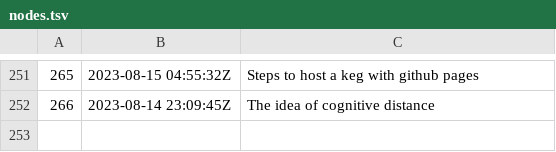
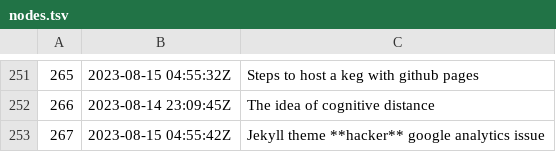
Before and after one commit to jlrickert/zet, a TSV file: docs/dex/nodes.tsv, drawn as a sheet; only a part is shown, gaps mark what is left out.

Commit message:
Jekyll theme **hacker** google analytics issue

```diff
--- a/docs/dex/nodes.tsv
+++ b/docs/dex/nodes.tsv
@@ -252 +252,2 @@
 266	2023-08-14 23:09:45Z	The idea of cognitive distance
+267	2023-08-15 04:55:42Z	Jekyll theme **hacker** google analytics issue
```
Also changed, not shown: 2 other files.
